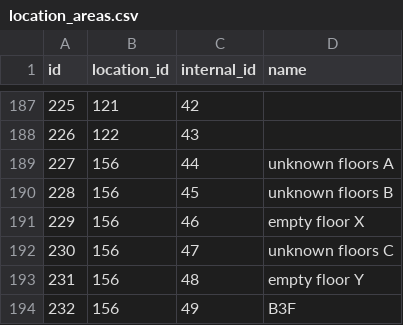
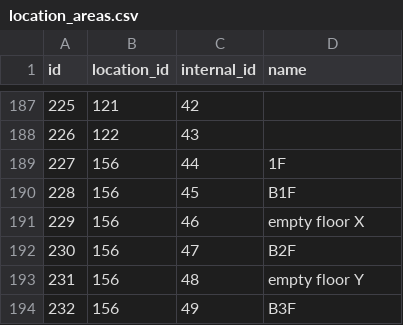
Before and after one commit to veekun/pokedex, a CSV file: pokedex/data/csv/location_areas.csv, drawn as a sheet; only a part is shown, gaps mark what is left out.

Commit message:
Fix names for Whirl Islands floors.  #403

```diff
--- a/pokedex/data/csv/location_areas.csv
+++ b/pokedex/data/csv/location_areas.csv
@@ -188,6 +188,6 @@ id,location_id,internal_id,name
 226,122,43,
-227,156,44,unknown floors A
-228,156,45,unknown floors B
+227,156,44,1F
+228,156,45,B1F
 229,156,46,empty floor X
-230,156,47,unknown floors C
+230,156,47,B2F
 231,156,48,empty floor Y
```
